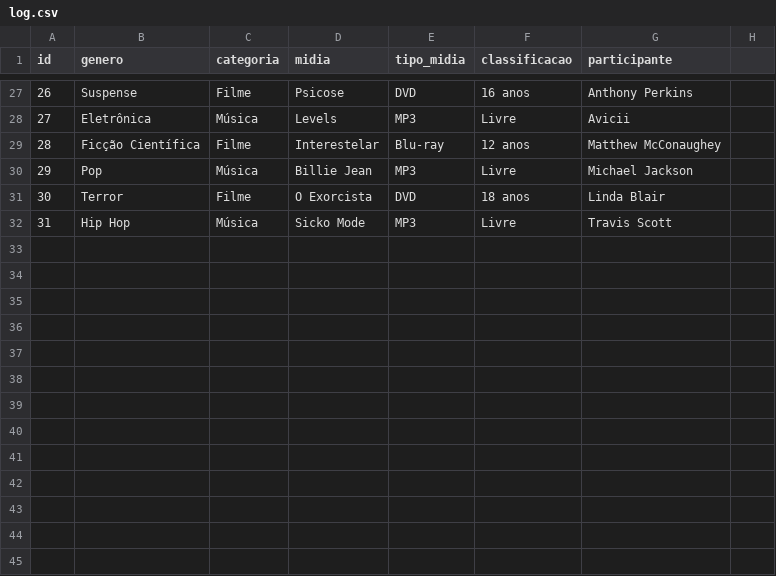
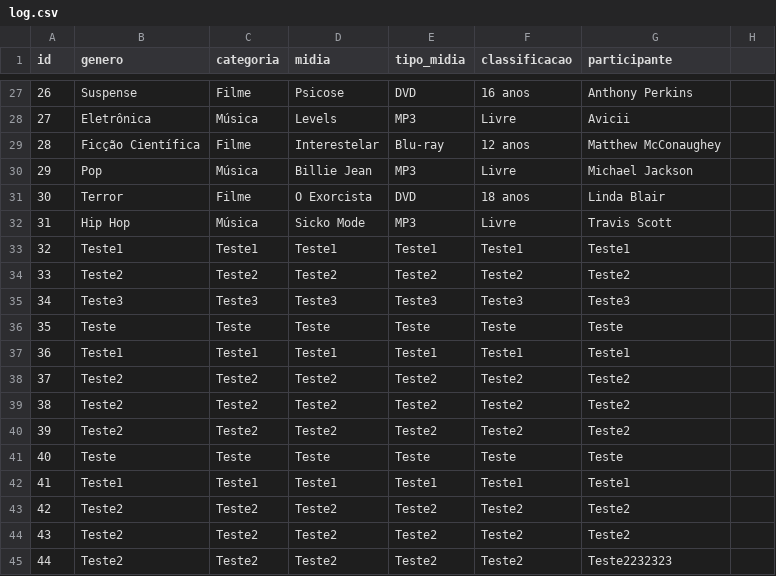
Before and after one commit to pedrojanke/ImportExportCsvTxt, a CSV file: exportacoes/log.csv, drawn as a sheet; only a part is shown, gaps mark what is left out; the diff names each change by its address in the sheet, - before the commit and + after, or states it on an @@ line.

```diff
--- a/exportacoes/log.csv
+++ b/exportacoes/log.csv
+row 33: 32 | Teste1 | Teste1 | Teste1 | Teste1 | Teste1 | Teste1
+row 34: 33 | Teste2 | Teste2 | Teste2 | Teste2 | Teste2 | Teste2
+row 35: 34 | Teste3 | Teste3 | Teste3 | Teste3 | Teste3 | Teste3
+row 36: 35 | Teste | Teste | Teste | Teste | Teste | Teste
+row 37: 36 | Teste1 | Teste1 | Teste1 | Teste1 | Teste1 | Teste1
+row 38: 37 | Teste2 | Teste2 | Teste2 | Teste2 | Teste2 | Teste2
+row 39: 38 | Teste2 | Teste2 | Teste2 | Teste2 | Teste2 | Teste2
+row 40: 39 | Teste2 | Teste2 | Teste2 | Teste2 | Teste2 | Teste2
+row 41: 40 | Teste | Teste | Teste | Teste | Teste | Teste
+row 42: 41 | Teste1 | Teste1 | Teste1 | Teste1 | Teste1 | Teste1
+row 43: 42 | Teste2 | Teste2 | Teste2 | Teste2 | Teste2 | Teste2
+row 44: 43 | Teste2 | Teste2 | Teste2 | Teste2 | Teste2 | Teste2
+row 45: 44 | Teste2 | Teste2 | Teste2 | Teste2 | Teste2 | Teste2232323
```
Also changed, not shown: 7 other files.
